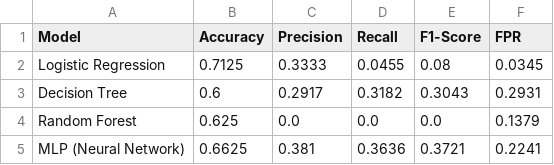
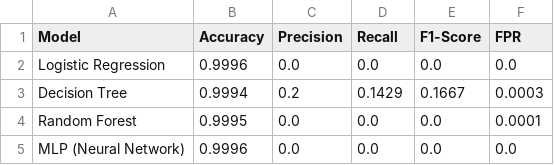
Before and after one commit to MoriFukasaki/Botnet_pipeline, a CSV file: results/benchmark_results.csv, drawn as a sheet.

Commit message:
ML trained with clear dataset

```diff
--- a/results/benchmark_results.csv
+++ b/results/benchmark_results.csv
@@ -1,5 +1,5 @@
 Model,Accuracy,Precision,Recall,F1-Score,FPR
-Logistic Regression,0.7125,0.3333,0.0455,0.08,0.0345
-Decision Tree,0.6,0.2917,0.3182,0.3043,0.2931
-Random Forest,0.625,0.0,0.0,0.0,0.1379
-MLP (Neural Network),0.6625,0.381,0.3636,0.3721,0.2241
+Logistic Regression,0.9996,0.0,0.0,0.0,0.0
+Decision Tree,0.9994,0.2,0.1429,0.1667,0.0003
+Random Forest,0.9995,0.0,0.0,0.0,0.0001
+MLP (Neural Network),0.9996,0.0,0.0,0.0,0.0
```
Also changed, not shown: 3 other files.
